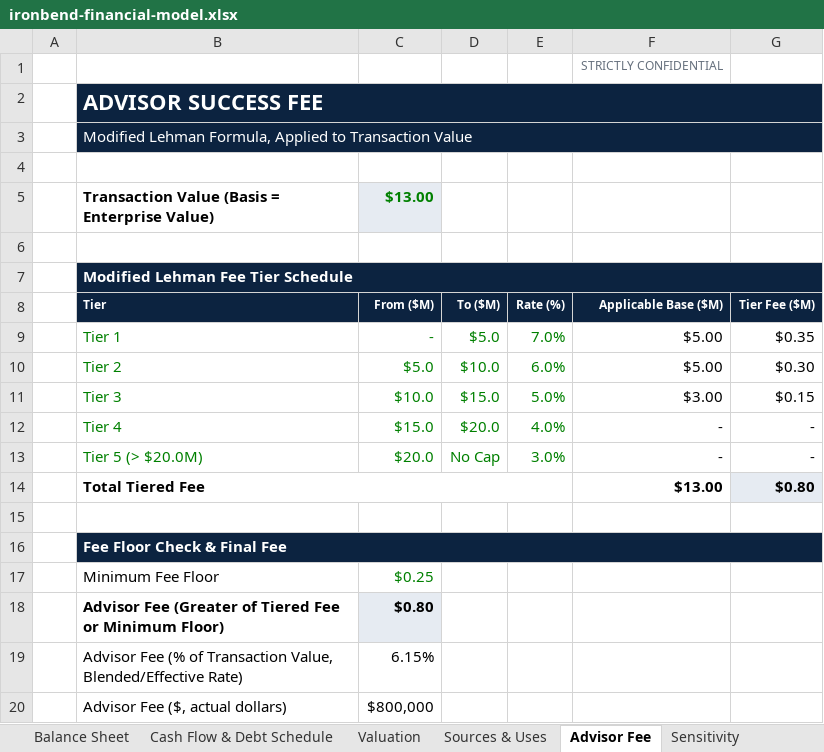
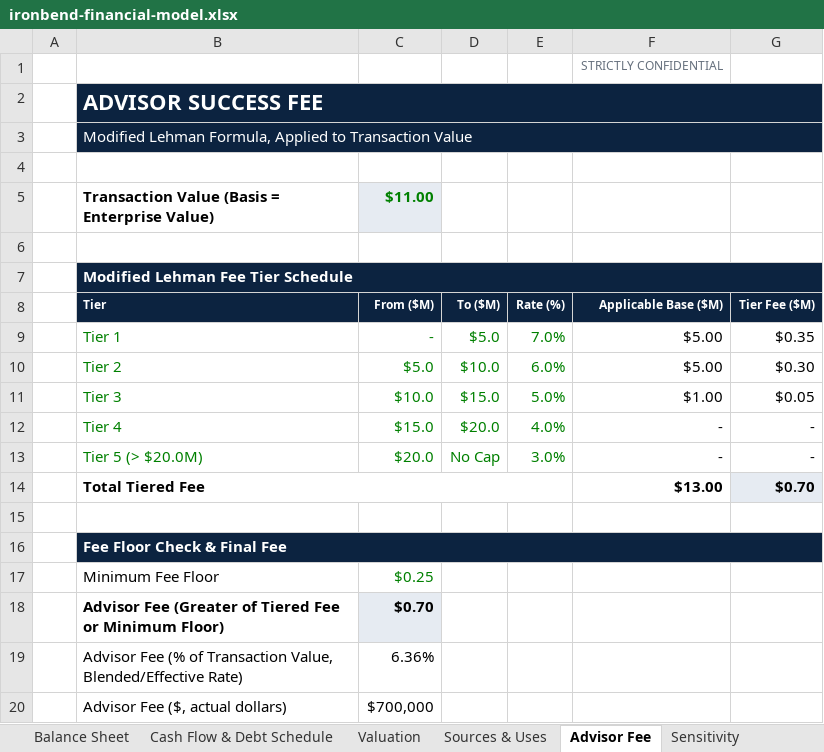
Before and after one commit to Sarthak027A/sarthak-port, an Excel workbook: public/files/ironbend-financial-model.xlsx, sheet Advisor Fee, drawn as a sheet; values as stored, in another font and other column widths than the file's, no borders; the diff names each change by its address in the sheet, - before the commit and + after, or states it on an @@ line.

```diff
--- a/public/files/ironbend-financial-model.xlsx (sheet Advisor Fee)
+++ b/public/files/ironbend-financial-model.xlsx (sheet Advisor Fee)
-C5 (From ($M)): $13.00
+C5 (From ($M)): $11.00
-F11 (Applicable Base ($M)): $3.00
+F11 (Applicable Base ($M)): $1.00
-G11 (Tier Fee ($M)): $0.15
+G11 (Tier Fee ($M)): $0.05
-G14 (Tier Fee ($M)): $0.80
+G14 (Tier Fee ($M)): $0.70
-C18 (From ($M)): $0.80
+C18 (From ($M)): $0.70
-C19 (From ($M)): 6.15%
+C19 (From ($M)): 6.36%
-C20 (From ($M)): $800,000
+C20 (From ($M)): $700,000
```
Also changed, not shown: sheet Cash Flow & Debt Schedule, sheet Balance Sheet, sheet Income Statement, sheet Sources & Uses, sheet Returns Analysis, sheet Valuation, 1 more sheet, 2 other files.
